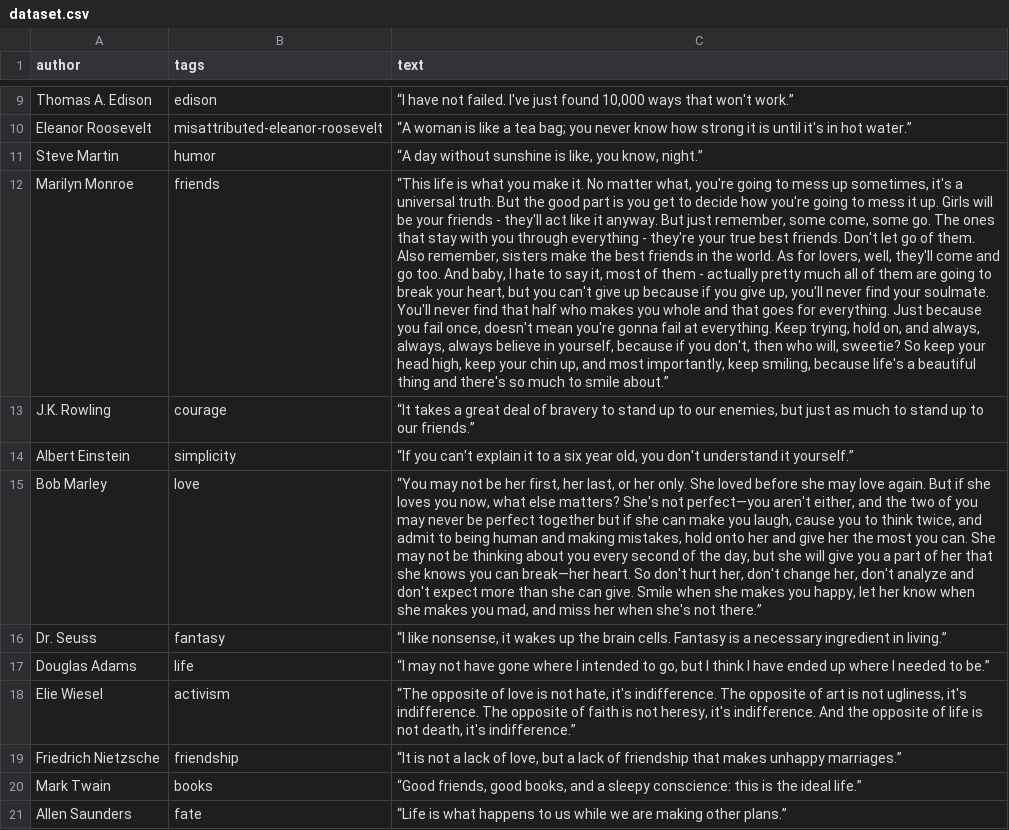
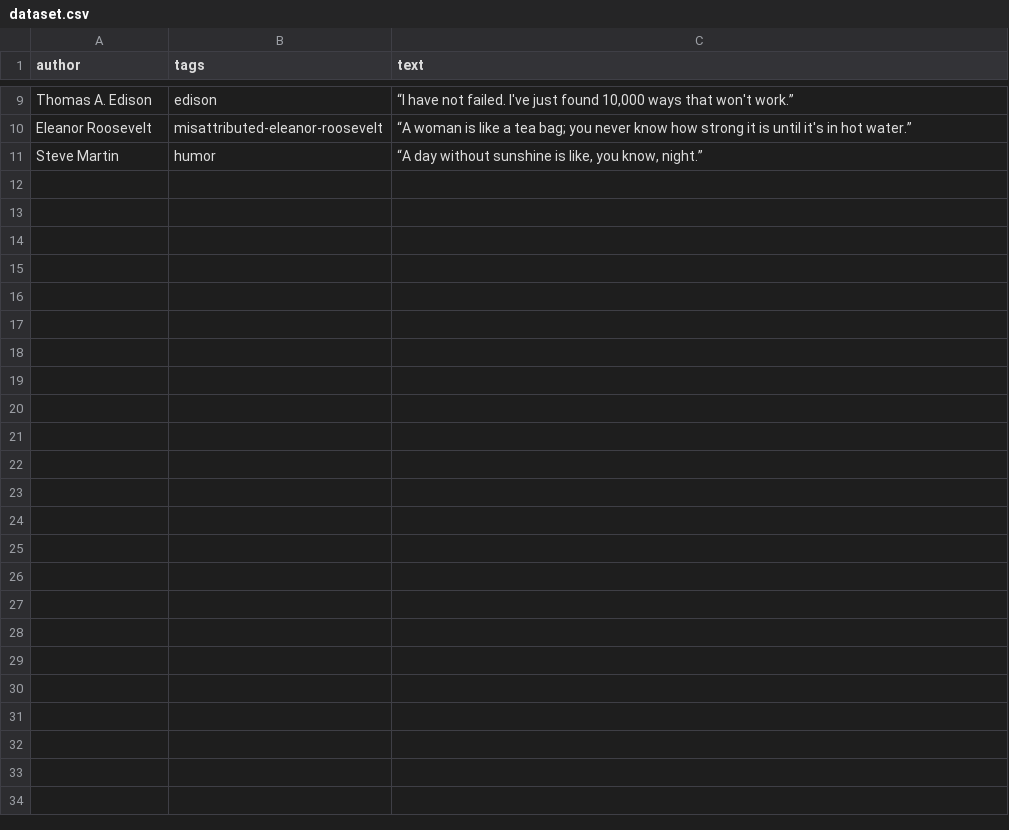
Before and after one commit to Rayal-Khatri/WebScraping, a CSV file: Scrapy/quotestoscrape/dataset.csv, drawn as a sheet; only a part is shown, gaps mark what is left out; the diff names each change by its address in the sheet, - before the commit and + after, or states it on an @@ line.

```diff
--- a/Scrapy/quotestoscrape/dataset.csv
+++ b/Scrapy/quotestoscrape/dataset.csv
-row 12: Marilyn Monroe | friends | “This life is what you make it. No matter what, you're going to mess up sometimes, it's a universal truth. But the good part is you get to decide how you're going to mess it up. Girls will be your friends - they'll act like it anyway. But just remember, some come, some go. The ones that stay with you through everything - they're your true best friends. Don't let go of them. Also remember, sisters make the best friends in the world. As for lovers, well, they'll come and go too. And baby, I hate to say it, most of them - actually pretty much all of them are going to break your heart, but you can't give up because if you give up, you'll never find your soulmate. You'll never find that half who makes you whole and that goes for everything. Just because you fail once, doesn't mean you're gonna fail at everything. Keep trying, hold on, and always, always, always believe in yourself, because if you don't, then who will, sweetie? So keep your head high, keep your chin up, and most importantly, keep smiling, because life's a beautiful thing and there's so much to smile about.”
-row 13: J.K. Rowling | courage | “It takes a great deal of bravery to stand up to our enemies, but just as much to stand up to our friends.”
-row 14: Albert Einstein | simplicity | “If you can't explain it to a six year old, you don't understand it yourself.”
-row 15: Bob Marley | love | “You may not be her first, her last, or her only. She loved before she may love again. But if she loves you now, what else matters? She's not perfect—you aren't either, and the two of you may never be perfect together but if she can make you laugh, cause you to think twice, and admit to being human and making mistakes, hold onto her and give her the most you can. She may not be thinking about you every second of the day, but she will give you a part of her that she knows you can break—her heart. So don't hurt her, don't change her, don't analyze and don't expect more than she can give. Smile when she makes you happy, let her know when she makes you mad, and miss her when she's not there.”
-row 16: Dr. Seuss | fantasy | “I like nonsense, it wakes up the brain cells. Fantasy is a necessary ingredient in living.”
-row 17: Douglas Adams | life | “I may not have gone where I intended to go, but I think I have ended up where I needed to be.”
-row 18: Elie Wiesel | activism | “The opposite of love is not hate, it's indifference. The opposite of art is not ugliness, it's indifference. The opposite of faith is not heresy, it's indifference. And the opposite of life is not death, it's indifference.”
-row 19: Friedrich Nietzsche | friendship | “It is not a lack of love, but a lack of friendship that makes unhappy marriages.”
-row 20: Mark Twain | books | “Good friends, good books, and a sleepy conscience: this is the ideal life.”
-row 21: Allen Saunders | fate | “Life is what happens to us while we are making other plans.”
```
Also changed, not shown: 2 other files.
